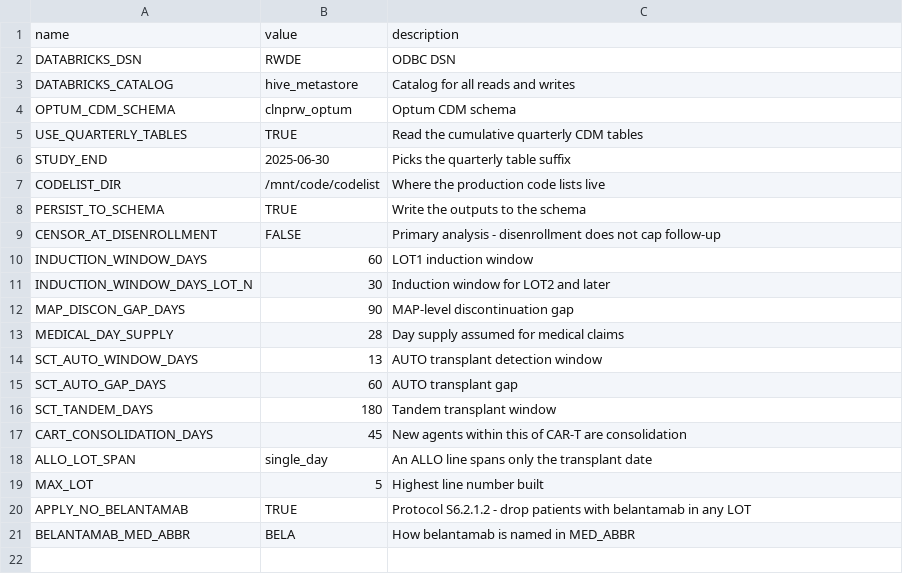
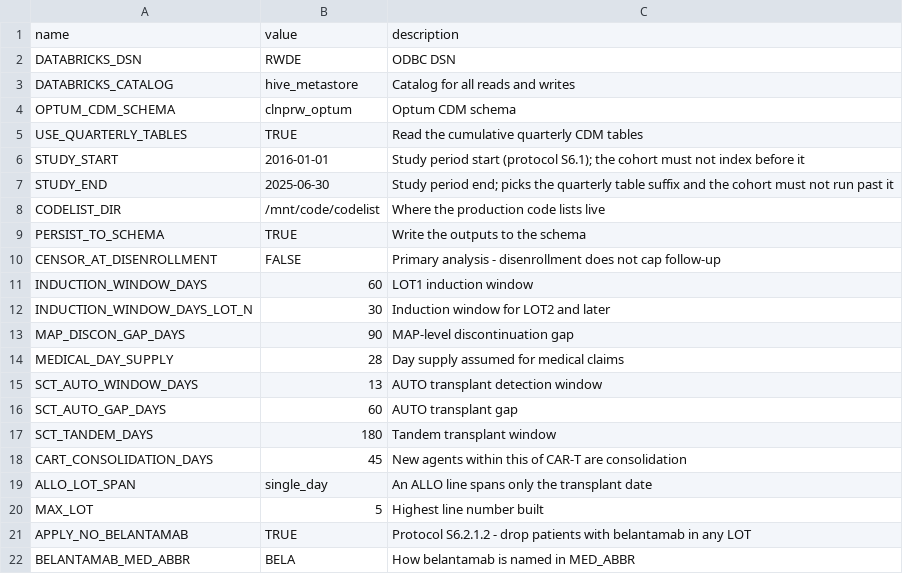
Before and after one commit to salzburry/julialot, a CSV file: Jul 28/lot/config.csv, drawn as a sheet.

```diff
--- a/Jul 28/lot/config.csv
+++ b/Jul 28/lot/config.csv
@@ -5,3 +5,4 @@ OPTUM_CDM_SCHEMA,clnprw_optum,Optum CDM schema
 USE_QUARTERLY_TABLES,TRUE,Read the cumulative quarterly CDM tables
-STUDY_END,2025-06-30,Picks the quarterly table suffix
+STUDY_START,2016-01-01,Study period start (protocol S6.1); the cohort must not index before it
+STUDY_END,2025-06-30,Study period end; picks the quarterly table suffix and the cohort must not run past it
 CODELIST_DIR,/mnt/code/codelist,Where the production code lists live
```
Also changed, not shown: 5 other files.
